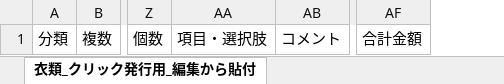
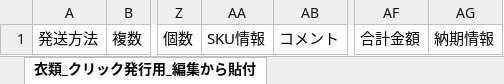
Before and after one commit to syamamoto2275-gif/-, an Excel workbook: 五郎_成果物/出荷マクロ_実物xlsm/楽天fuu出荷データ作成用フォーマット2026.6.16.xlsm, sheet 衣類_クリック発行用_編集から貼付, drawn as a sheet; only a part is shown, gaps mark what is left out; values as stored, in another font and other column widths than the file's, no borders; conditional formats not drawn; removed rows and columns are numbered as before the commit, all else as after; the diff names each change by its address in the sheet, - before the commit and + after, or states it on an @@ line.

```diff
--- a/五郎_成果物/出荷マクロ_実物xlsm/楽天fuu出荷データ作成用フォーマット2026.6.16.xlsm (sheet 衣類_クリック発行用_編集から貼付)
+++ b/五郎_成果物/出荷マクロ_実物xlsm/楽天fuu出荷データ作成用フォーマット2026.6.16.xlsm (sheet 衣類_クリック発行用_編集から貼付)
-column A, row 1: 分類
+column A, row 1: 発送方法
-column AA, row 1: 項目・選択肢
+column AA, row 1: SKU情報
+column AG, row 1: 納期情報
```
Also changed, not shown: sheet 佐川発行用_E飛伝アップデータ, sheet ペット_クリック発行用_一括発行アップデータ, sheet 衣類_クリック発行用_一括発行アップデータ, sheet 通知用データ, sheet 元データ, sheet ペット_クリック発行用_編集から貼付, 5 more sheets, hidden cells.
